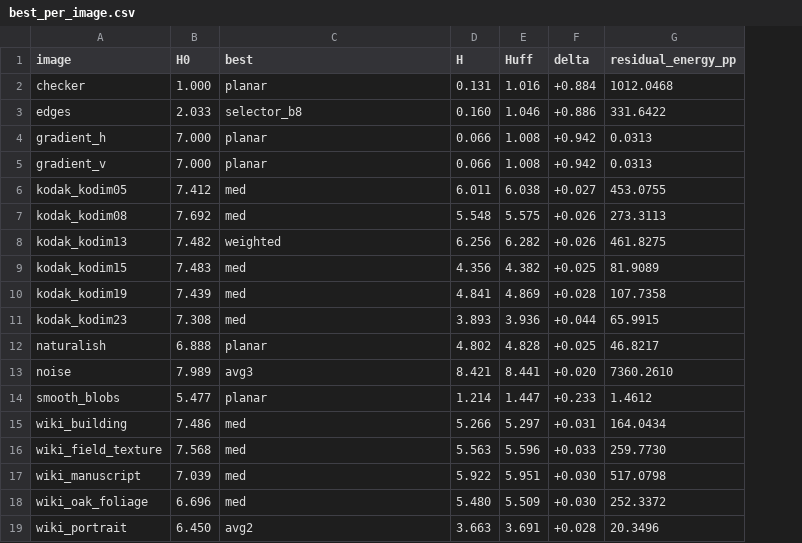
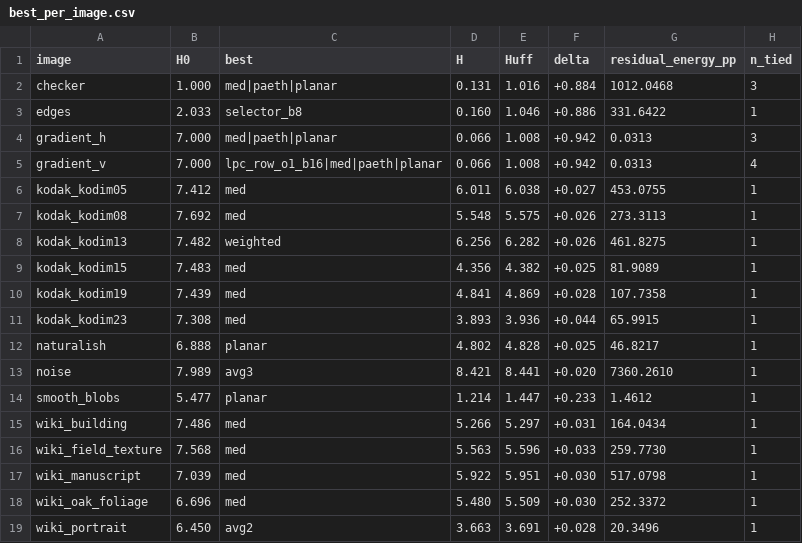
Before and after one commit to Vort3x5/TO, a CSV file: sprawozdanie/dane/best_per_image.csv, drawn as a sheet; the diff names each change by its address in the sheet, - before the commit and + after, or states it on an @@ line.

```diff
--- a/sprawozdanie/dane/best_per_image.csv
+++ b/sprawozdanie/dane/best_per_image.csv
+column H (n_tied), rows 2-19: 3 | 1 | 3 | 4 | 1 | 1 | 1 | 1 | 1 | 1 | 1 | 1 | 1 | 1 | 1 | 1 | 1 | 1
-C2 (best): planar
+C2 (best): med|paeth|planar
-C4 (best): planar
+C4 (best): med|paeth|planar
-C5 (best): planar
+C5 (best): lpc_row_o1_b16|med|paeth|planar
```
Also changed, not shown: sprawozdanie/dane/benchmark_quick.csv, sprawozdanie/dane/lpc2d.csv, 16 other files.
